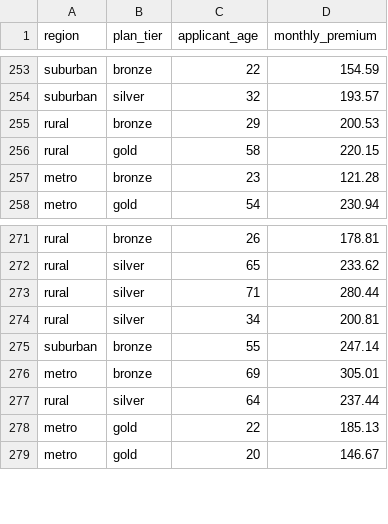
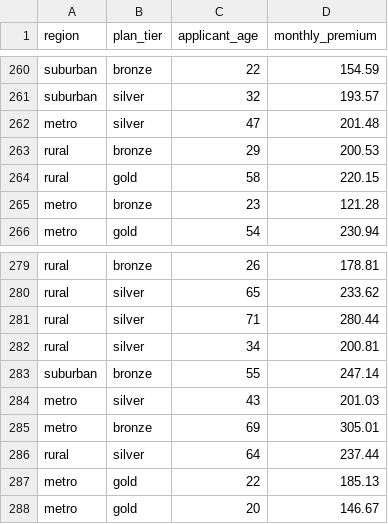
Before and after one commit to posit-dev/bluffbench2, a CSV file: inst/data/quotes.csv, drawn as a sheet; only a part is shown, gaps mark what is left out; the diff covers the shown part only.

```diff
--- a/inst/data/quotes.csv
+++ b/inst/data/quotes.csv
@@ -254,2 +261,3 @@
 "suburban","silver",32,193.57
+"metro","silver",47,201.48
 "rural","bronze",29,200.53
@@ -275,2 +283,3 @@
 "suburban","bronze",55,247.14
+"metro","silver",43,201.03
 "metro","bronze",69,305.01
```
Also changed, not shown: 7 added rows elsewhere in this file.
